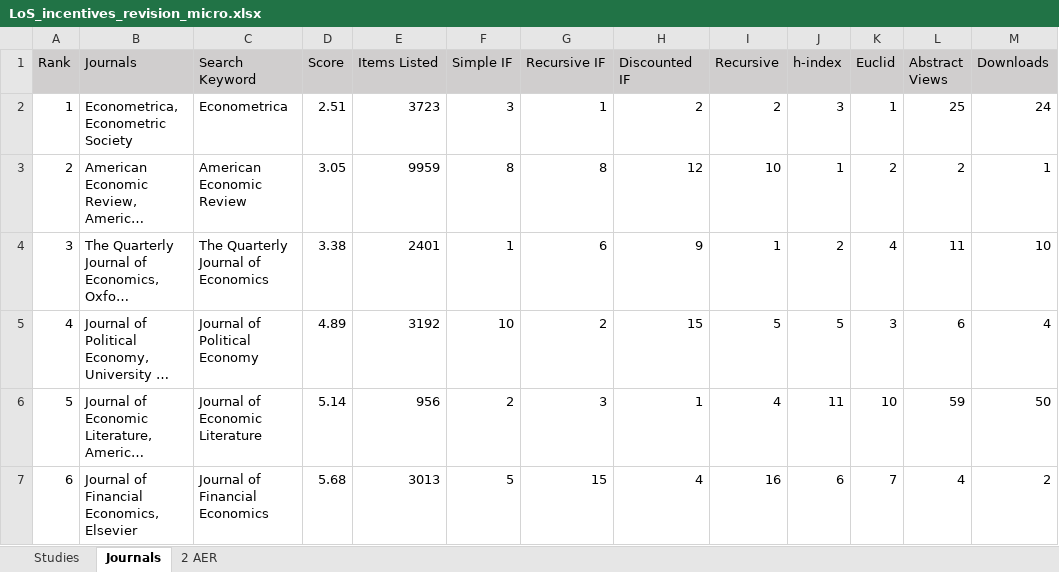
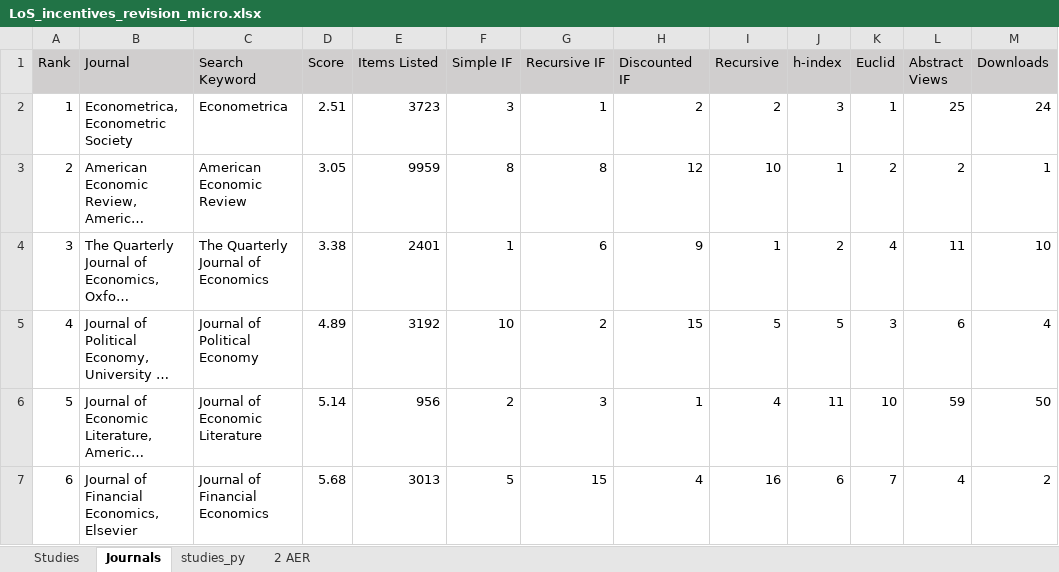
Before and after one commit to PetrCala/incentives, an Excel workbook: literature_search/LoS_incentives_revision_micro.xlsx, sheet Journals, drawn as a sheet; only a part is shown; long unchanged cells end in …; values as stored, in another font and other column widths than the file's, no borders; the diff names each change by its address in the sheet, - before the commit and + after, or states it on an @@ line.

Commit message:
Add saving the output to csv, add automatic file download

```diff
--- a/literature_search/LoS_incentives_revision_micro.xlsx (sheet Journals)
+++ b/literature_search/LoS_incentives_revision_micro.xlsx (sheet Journals)
+sheet tab: studies_py
-B1: Journals
+B1: Journal
```
Also changed, not shown: 6 other files.
